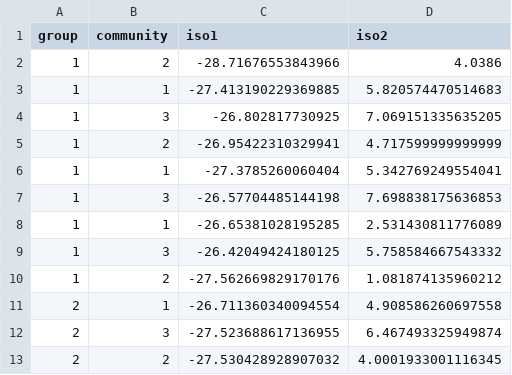
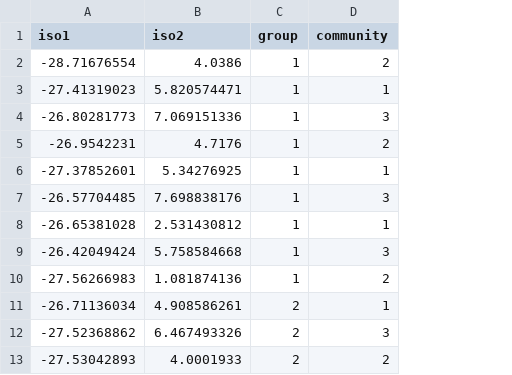
Before and after one commit to haydenbock/Rochester_Isotope, a CSV file: My_SIBER_Data.csv, drawn as a sheet; only a part is shown; removed rows and columns are numbered as before the commit, all else as after; the diff names each change by its address in the sheet, - before the commit and + after, or states it on an @@ line.

```diff
--- a/My_SIBER_Data.csv
+++ b/My_SIBER_Data.csv
+column A (iso1), rows 2-13: -28.71676554 | -27.41319023 | -26.80281773 | -26.9542231 | -27.37852601 | -26.57704485 | -26.65381028 | -26.42049424 | -27.56266983 | -26.71136034 | -27.52368862 | -27.53042893
+column B (iso2), rows 2-13: 4.0386 | 5.820574471 | 7.069151336 | 4.7176 | 5.34276925 | 7.698838176 | 2.531430812 | 5.758584668 | 1.081874136 | 4.908586261 | 6.467493326 | 4.0001933
-column C (iso1), rows 2-13: -28.71676553843966 | -27.413190229369885 | -26.802817730925 | -26.95422310329941 | -27.3785260060404 | -26.57704485144198 | -26.65381028195285 | -26.42049424180125 | -27.562669829170176 | -26.711360340094554 | -27.523688617136955 | -27.530428928907032
-column D (iso2), rows 2-13: 4.0386 | 5.820574470514683 | 7.069151335635205 | 4.717599999999999 | 5.342769249554041 | 7.698838175636853 | 2.531430811776089 | 5.758584667543332 | 1.081874135960212 | 4.908586260697558 | 6.467493325949874 | 4.0001933001116345
```
Also changed, not shown: 2 other files.
